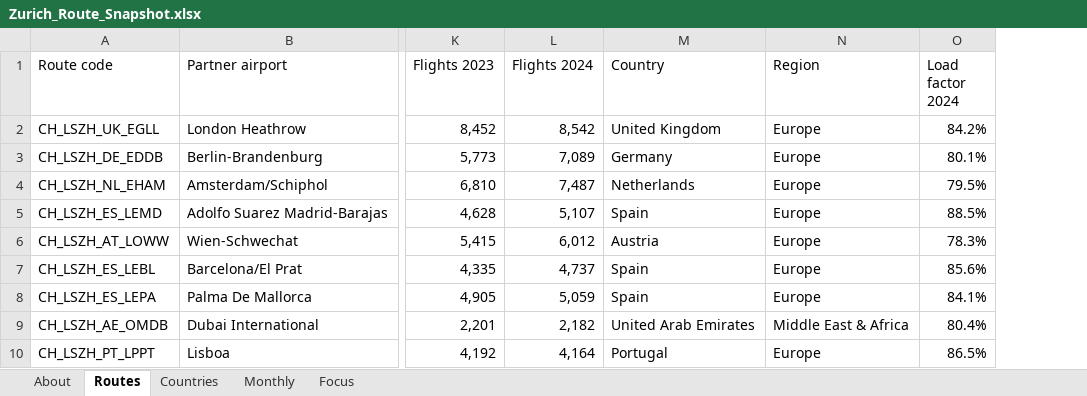
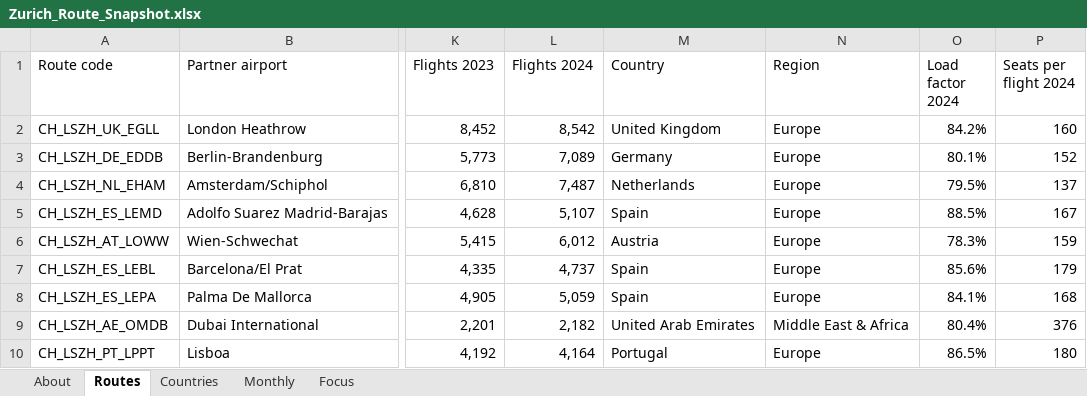
Before and after one commit to nurdanikbals5-collab/zurich-route-snapshot, an Excel workbook: excel/Zurich_Route_Snapshot.xlsx, sheet Routes, drawn as a sheet; only a part is shown, gaps mark what is left out; values as stored, in another font and other column widths than the file's, no borders; table styles not drawn; the diff names each change by its address in the sheet, - before the commit and + after, or states it on an @@ line.

Commit message:
Routes: country and region (XLOOKUP), load factor 2024, seats per flight 2024

```diff
--- a/excel/Zurich_Route_Snapshot.xlsx (sheet Routes)
+++ b/excel/Zurich_Route_Snapshot.xlsx (sheet Routes)
+column P (Seats per flight 2024), rows 2-10: 160 | 152 | 137 | 167 | 159 | 179 | 168 | 376 | 180
```
